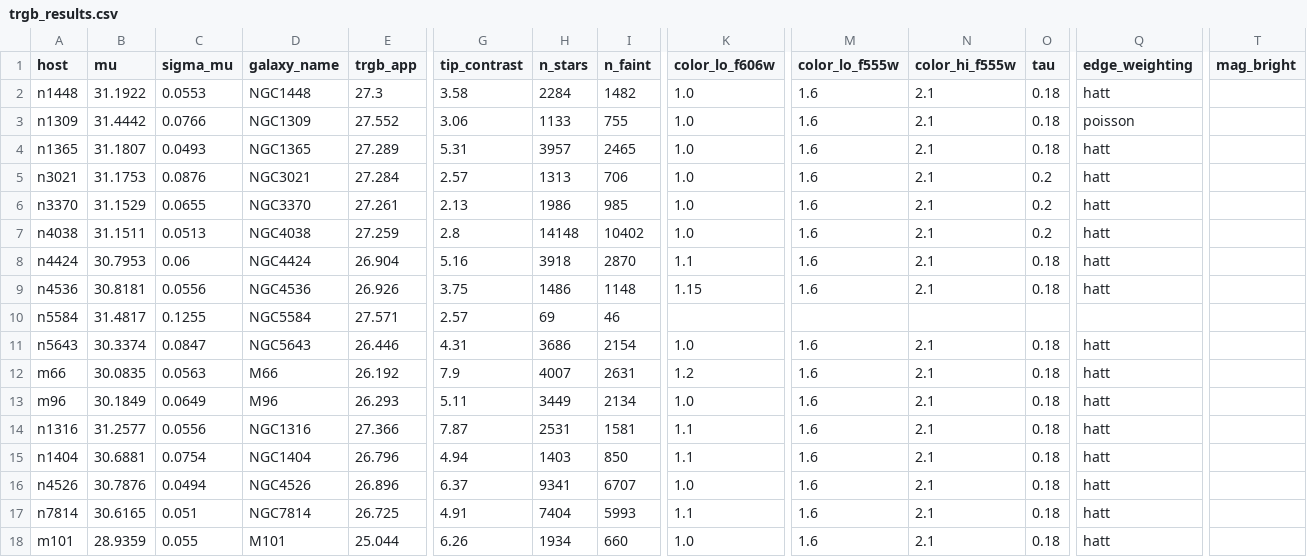
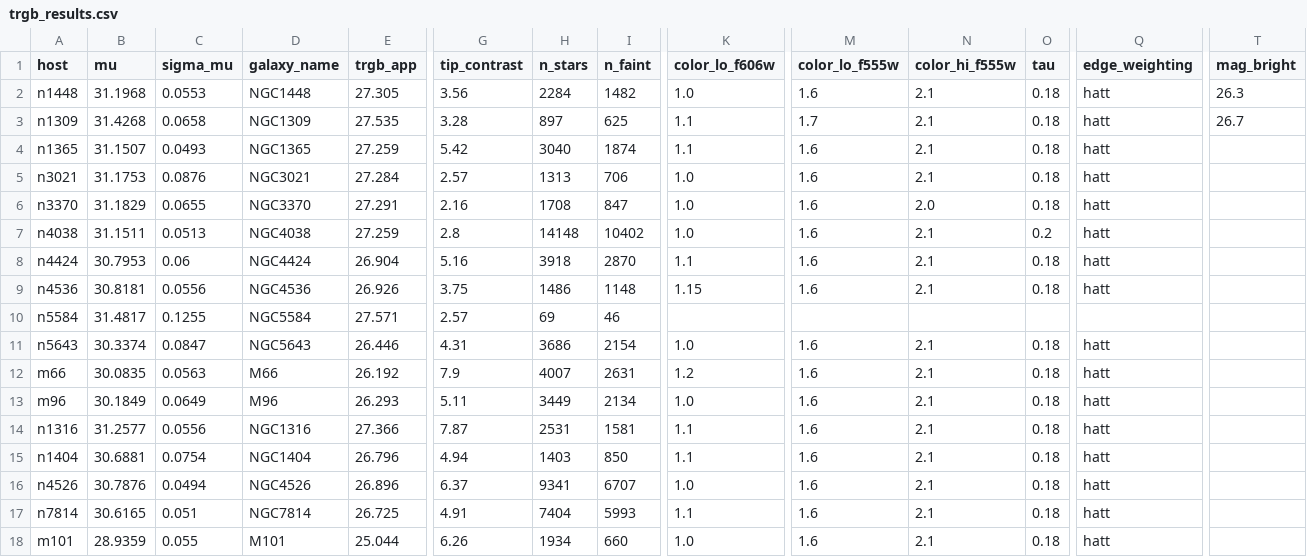
Before and after one commit to limyers/Cosmoverse-Data-Challenge, a CSV file: trgb_results.csv, drawn as a sheet; only a part is shown, gaps mark what is left out; the diff names each change by its address in the sheet, - before the commit and + after, or states it on an @@ line.

Commit message:
Add final trgb_results.csv and PDF of lab journal

```diff
--- a/trgb_results.csv
+++ b/trgb_results.csv
-B2 (mu): 31.1922
+B2 (mu): 31.1968
-E2 (trgb_app): 27.3
+E2 (trgb_app): 27.305
-G2 (tip_contrast): 3.58
+G2 (tip_contrast): 3.56
-T2 (mag_bright): (empty)
+T2 (mag_bright): 26.3
-B3 (mu): 31.4442
+B3 (mu): 31.4268
-C3 (sigma_mu): 0.0766
+C3 (sigma_mu): 0.0658
-E3 (trgb_app): 27.552
+E3 (trgb_app): 27.535
-G3 (tip_contrast): 3.06
+G3 (tip_contrast): 3.28
-H3 (n_stars): 1133
+H3 (n_stars): 897
-I3 (n_faint): 755
+I3 (n_faint): 625
-K3:K4 (color_lo_f606w): 1.0
+K3:K4 (color_lo_f606w): 1.1
-M3 (color_lo_f555w): 1.6
+M3 (color_lo_f555w): 1.7
-Q3 (edge_weighting): poisson
+Q3 (edge_weighting): hatt
-T3 (mag_bright): (empty)
+T3 (mag_bright): 26.7
-B4 (mu): 31.1807
+B4 (mu): 31.1507
-E4 (trgb_app): 27.289
+E4 (trgb_app): 27.259
-G4 (tip_contrast): 5.31
+G4 (tip_contrast): 5.42
-H4 (n_stars): 3957
+H4 (n_stars): 3040
-I4 (n_faint): 2465
+I4 (n_faint): 1874
-O5:O6 (tau): 0.2
+O5:O6 (tau): 0.18
-B6 (mu): 31.1529
+B6 (mu): 31.1829
-E6 (trgb_app): 27.261
+E6 (trgb_app): 27.291
-G6 (tip_contrast): 2.13
+G6 (tip_contrast): 2.16
-H6 (n_stars): 1986
+H6 (n_stars): 1708
-I6 (n_faint): 985
+I6 (n_faint): 847
-N6 (color_hi_f555w): 2.1
+N6 (color_hi_f555w): 2.0
```
Also changed, not shown: 3 other files.
